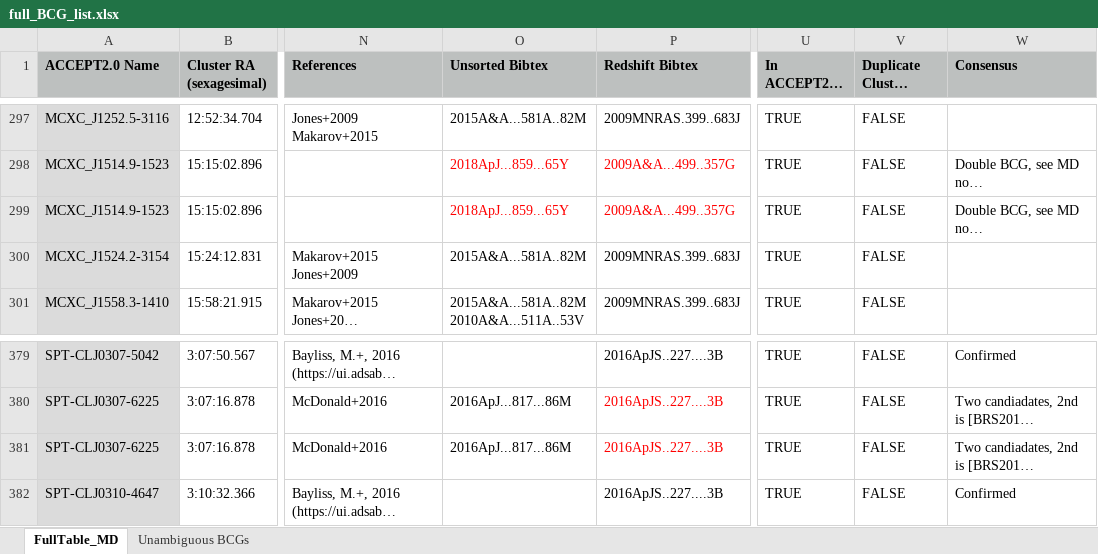
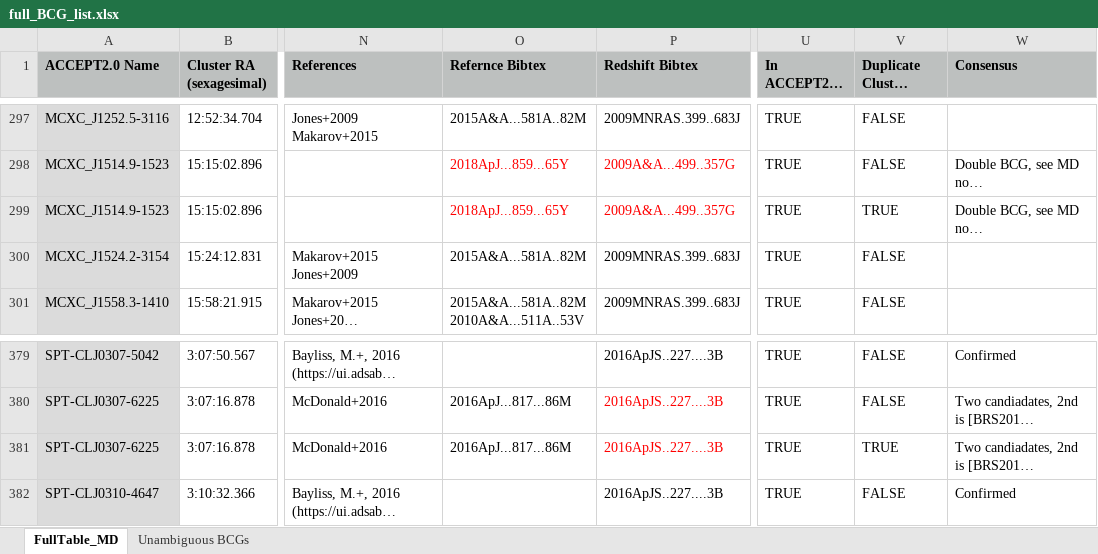
Before and after one commit to farahconor/summer23, an Excel workbook: BCGs/full_BCG_list.xlsx, sheet FullTable_MD, drawn as a sheet; only a part is shown, gaps mark what is left out; long unchanged cells end in …; values as stored, in another font and other column widths than the file's, no borders; conditional formats not drawn; the diff covers the shown part only; the diff names each change by its address in the sheet, - before the commit and + after, or states it on an @@ line.

```diff
--- a/BCGs/full_BCG_list.xlsx (sheet FullTable_MD)
+++ b/BCGs/full_BCG_list.xlsx (sheet FullTable_MD)
-O1: Unsorted Bibtex
+O1: Refernce Bibtex
-V299 (Duplicate Cluster Entry): FALSE
+V299 (Duplicate Cluster Entry): TRUE
-V381 (Duplicate Cluster Entry): FALSE
+V381 (Duplicate Cluster Entry): TRUE
```
Also changed, not shown: 7 edited cells elsewhere in this sheet, formulas that keep their value, 1 other file.
